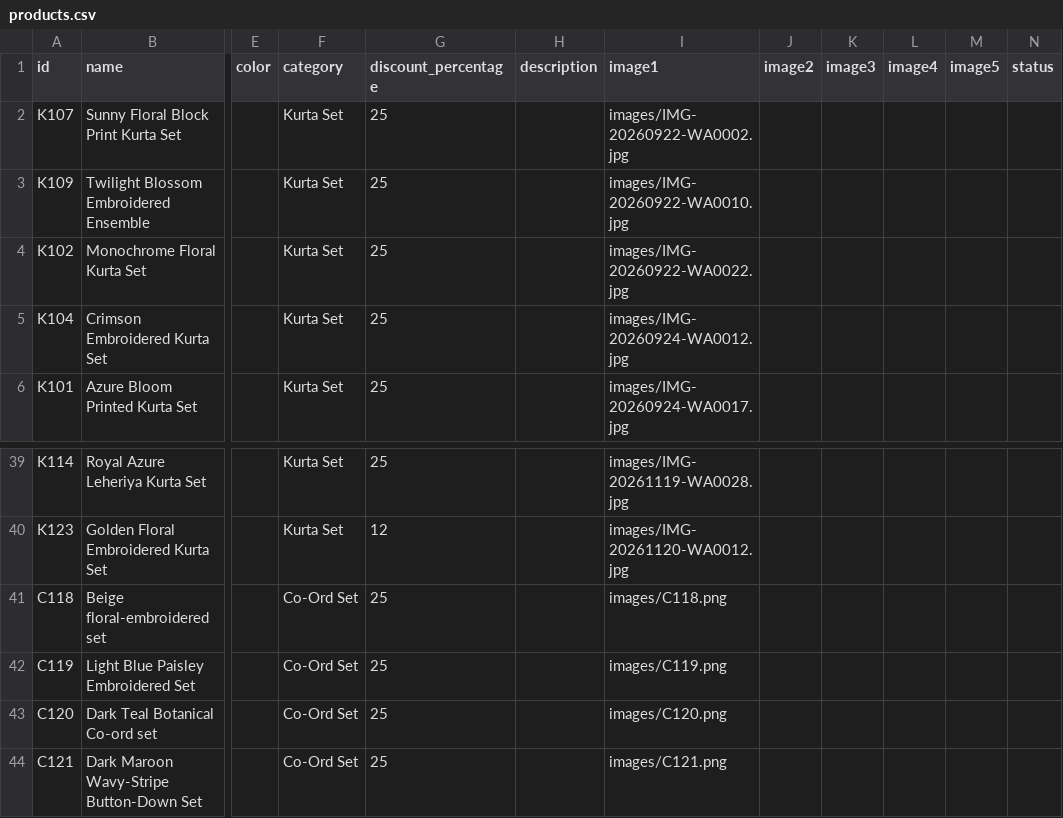
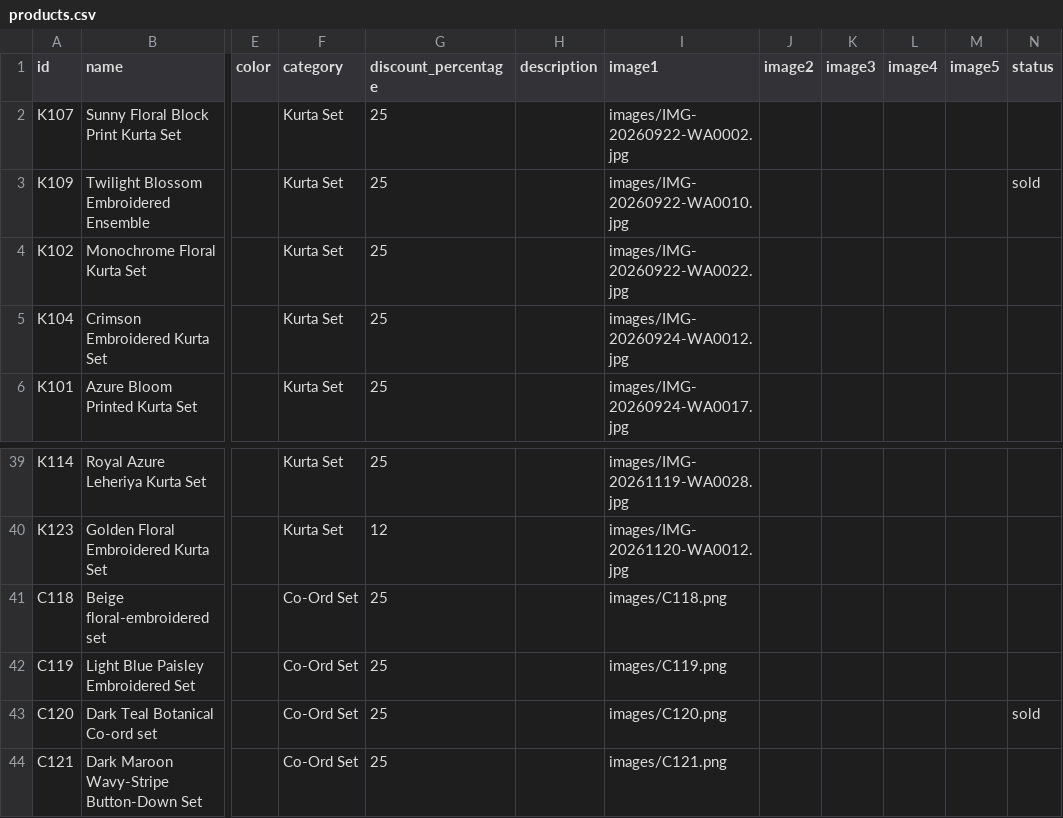
Before and after one commit to thepoojascloset/store, a CSV file: products.csv, drawn as a sheet; only a part is shown, gaps mark what is left out; the diff names each change by its address in the sheet, - before the commit and + after, or states it on an @@ line.

Commit message:
Mark products as sold in products.csv (#11)
Updated product status to 'sold' for specific items.

```diff
--- a/products.csv
+++ b/products.csv
-N3 (status): (empty)
+N3 (status): sold
-N43 (status): (empty)
+N43 (status): sold
```
